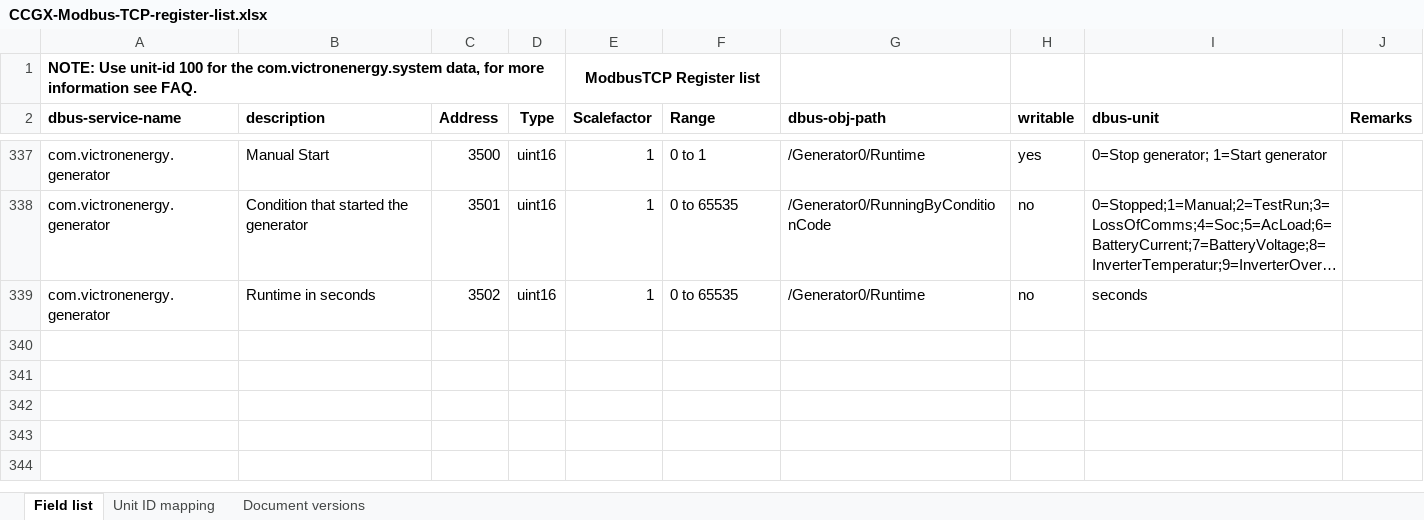
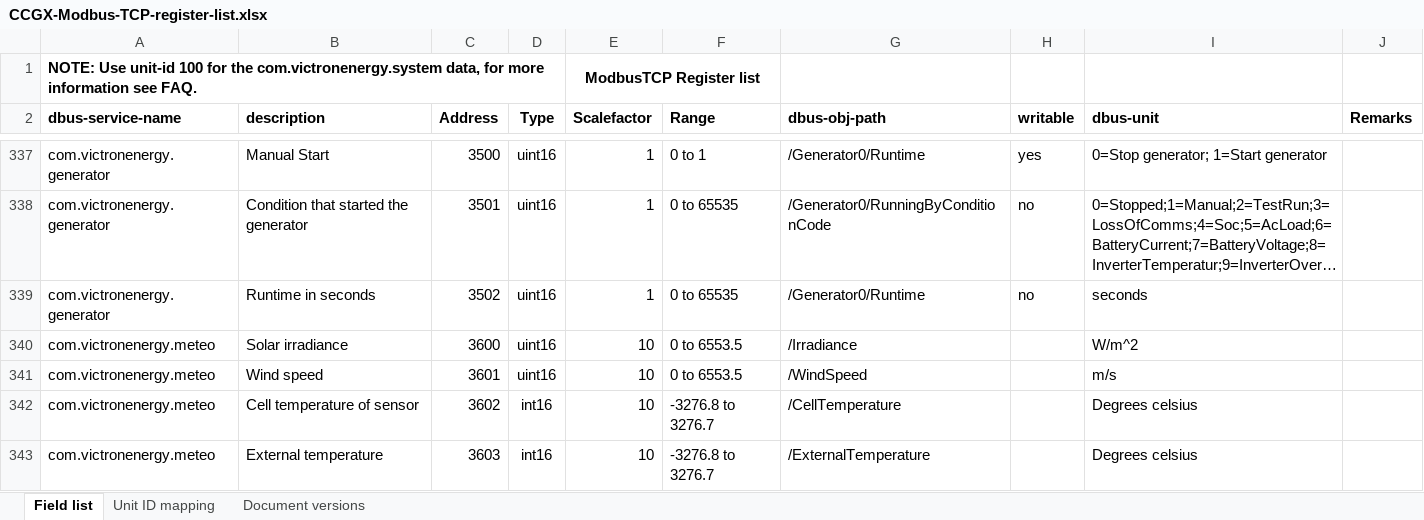
Before and after one commit to victronenergy/dbus_modbustcp, an Excel workbook: CCGX-Modbus-TCP-register-list.xlsx, sheet Field list, drawn as a sheet; only a part is shown, gaps mark what is left out; long unchanged cells end in …; values as stored, in another font and other column widths than the file's, no borders; the diff names each change by its address in the sheet, - before the commit and + after, or states it on an @@ line.

Commit message:
Add registers for IMT solar irradiation sensor.

```diff
--- a/CCGX-Modbus-TCP-register-list.xlsx (sheet Field list)
+++ b/CCGX-Modbus-TCP-register-list.xlsx (sheet Field list)
+row 340: com.victronenergy.meteo | Solar irradiance | 3600 | uint16 | 10 | 0 to 6553.5 | /Irradiance |  | W/m^2
+row 341: com.victronenergy.meteo | Wind speed | 3601 | uint16 | 10 | 0 to 6553.5 | /WindSpeed |  | m/s
+row 342: com.victronenergy.meteo | Cell temperature of sensor | 3602 | int16 | 10 | -3276.8 to 3276.7 | /CellTemperature |  | Degrees celsius
+row 343: com.victronenergy.meteo | External temperature | 3603 | int16 | 10 | -3276.8 to 3276.7 | /ExternalTemperature |  | Degrees celsius
```
Also changed, not shown: sheet Document versions, 1 other file.
